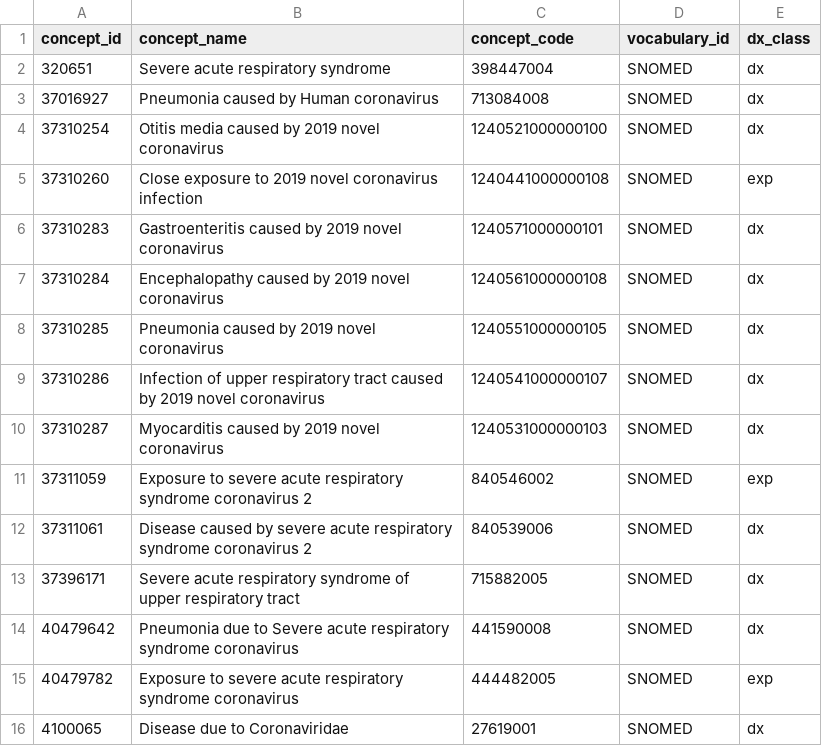
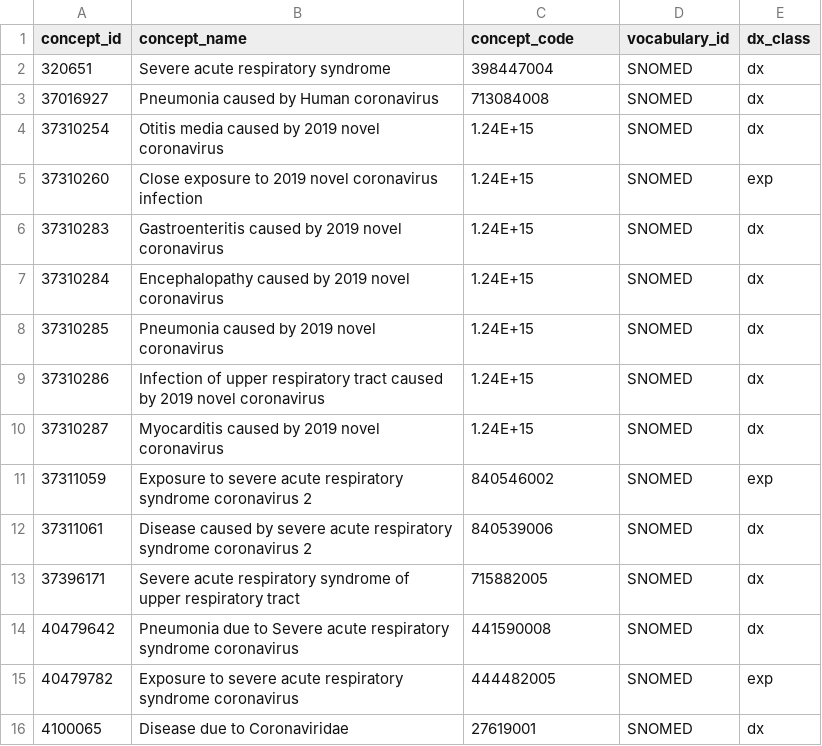
Before and after one commit to PEDSnet/Data_Models_Public, a CSV file: PEDSnet/docs/Codesets/covid_dx_specific_codeset.csv, drawn as a sheet; only a part is shown; the diff covers the shown part only.

```diff
--- a/PEDSnet/docs/Codesets/covid_dx_specific_codeset.csv
+++ b/PEDSnet/docs/Codesets/covid_dx_specific_codeset.csv
@@ -3,9 +3,9 @@ concept_id,concept_name,concept_code,vocabulary_id,dx_class
 37016927,Pneumonia caused by Human coronavirus,713084008,SNOMED,dx
-37310254,Otitis media caused by 2019 novel coronavirus,1240521000000100,SNOMED,dx
-37310260,Close exposure to 2019 novel coronavirus infection,1240441000000108,SNOMED,exp
-37310283,Gastroenteritis caused by 2019 novel coronavirus,1240571000000101,SNOMED,dx
-37310284,Encephalopathy caused by 2019 novel coronavirus,1240561000000108,SNOMED,dx
-37310285,Pneumonia caused by 2019 novel coronavirus,1240551000000105,SNOMED,dx
-37310286,Infection of upper respiratory tract caused by 2019 novel coronavirus,1240541000000107,SNOMED,dx
-37310287,Myocarditis caused by 2019 novel coronavirus,1240531000000103,SNOMED,dx
+37310254,Otitis media caused by 2019 novel coronavirus,1.24E+15,SNOMED,dx
+37310260,Close exposure to 2019 novel coronavirus infection,1.24E+15,SNOMED,exp
+37310283,Gastroenteritis caused by 2019 novel coronavirus,1.24E+15,SNOMED,dx
+37310284,Encephalopathy caused by 2019 novel coronavirus,1.24E+15,SNOMED,dx
+37310285,Pneumonia caused by 2019 novel coronavirus,1.24E+15,SNOMED,dx
+37310286,Infection of upper respiratory tract caused by 2019 novel coronavirus,1.24E+15,SNOMED,dx
+37310287,Myocarditis caused by 2019 novel coronavirus,1.24E+15,SNOMED,dx
 37311059,Exposure to severe acute respiratory syndrome coronavirus 2,840546002,SNOMED,exp
```
Also changed, not shown: 20 added rows and 1 edited cell elsewhere in this file, PEDSnet/docs/Codesets/bronchitis_codeset.csv, PEDSnet/docs/Codesets/influenza_codeset.csv, 16 other files.
